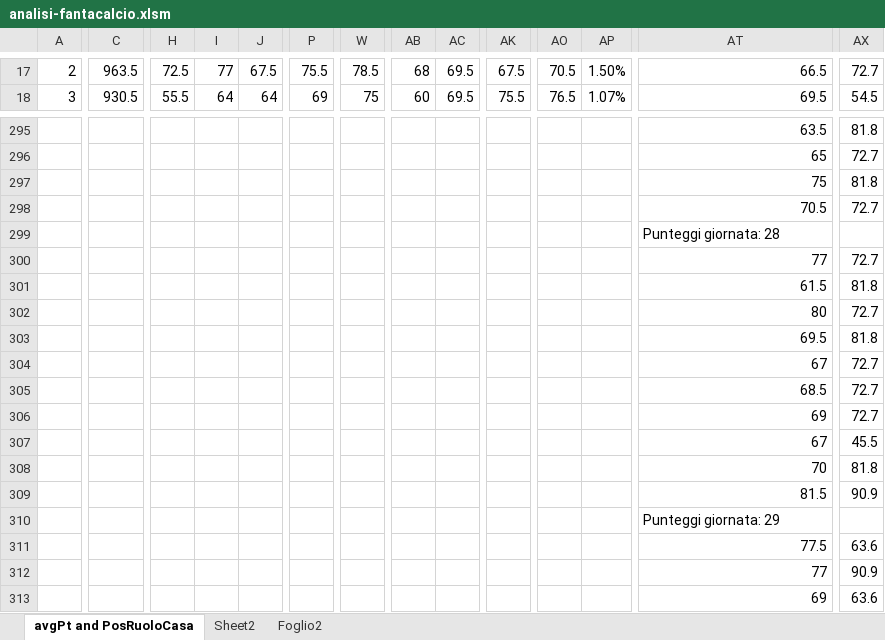
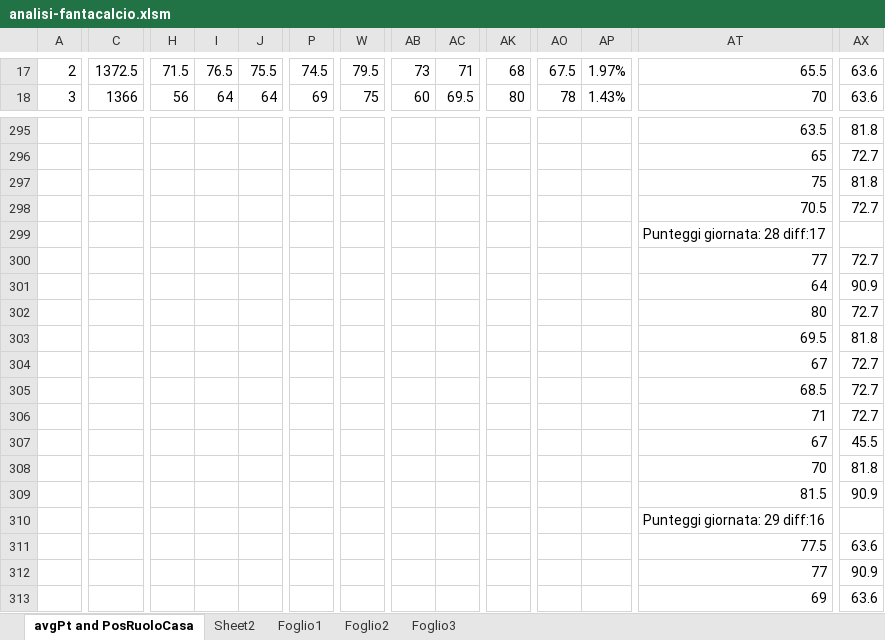
Before and after one commit to fiurisc/iFanta, an Excel workbook: others/analisi-fantacalcio.xlsm, sheet avgPt and PosRuoloCasa, drawn as a sheet; only a part is shown, gaps mark what is left out; values as stored, in another font and other column widths than the file's, no borders; charts and pictures and conditional formats not drawn; the diff covers the shown part only; the diff names each change by its address in the sheet, - before the commit and + after, or states it on an @@ line.

```diff
--- a/others/analisi-fantacalcio.xlsm (sheet avgPt and PosRuoloCasa)
+++ b/others/analisi-fantacalcio.xlsm (sheet avgPt and PosRuoloCasa)
+sheet tab: Foglio1
+sheet tab: Foglio3
-C17: 963.5
+C17: 1372.5
-H17: 72.5
+H17: 71.5
-I17: 77
+I17: 76.5
-J17: 67.5
+J17: 75.5
-P17: 75.5
+P17: 74.5
-W17: 78.5
+W17: 79.5
-AB17: 68
+AB17: 73
-AC17: 69.5
+AC17: 71
-AK17: 67.5
+AK17: 68
-AO17: 70.5
+AO17: 67.5
-AP17: 1.50%
+AP17: 1.97%
-AT17: 66.5
+AT17: 65.5
-AX17: 72.7
+AX17: 63.6
-C18: 930.5
+C18: 1366
-H18: 55.5
+H18: 56
-AK18: 75.5
+AK18: 80
-AO18: 76.5
+AO18: 78
-AP18: 1.07%
+AP18: 1.43%
-AT18: 69.5
+AT18: 70
-AX18: 54.5
+AX18: 63.6
-AT299: Punteggi giornata: 28
+AT299: Punteggi giornata: 28 diff:17
-AT301: 61.5
+AT301: 64
-AX301: 81.8
+AX301: 90.9
-AT306: 69
+AT306: 71
-AT310: Punteggi giornata: 29
+AT310: Punteggi giornata: 29 diff:16
```
Also changed, not shown: 7 added rows, 7 removed rows and 700 edited cells elsewhere in this sheet, formulas that keep their value, charts or pictures, 25 other files.
